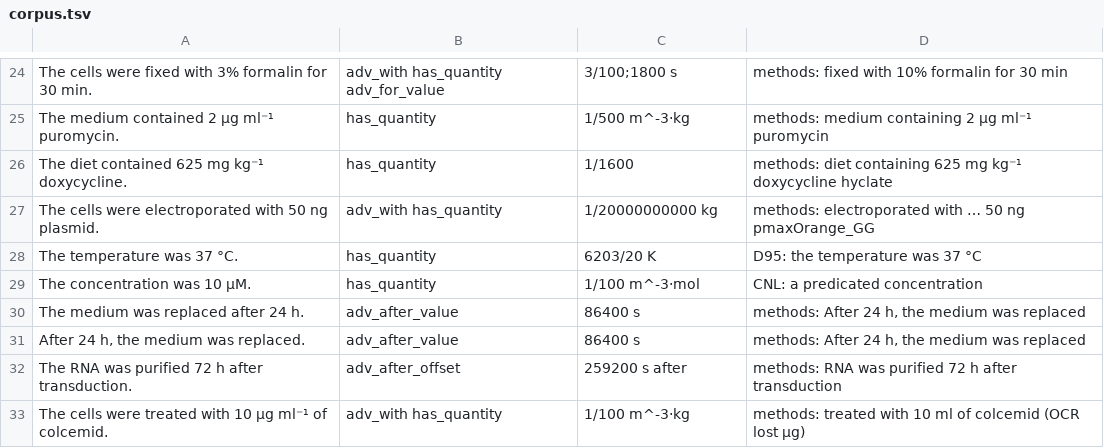
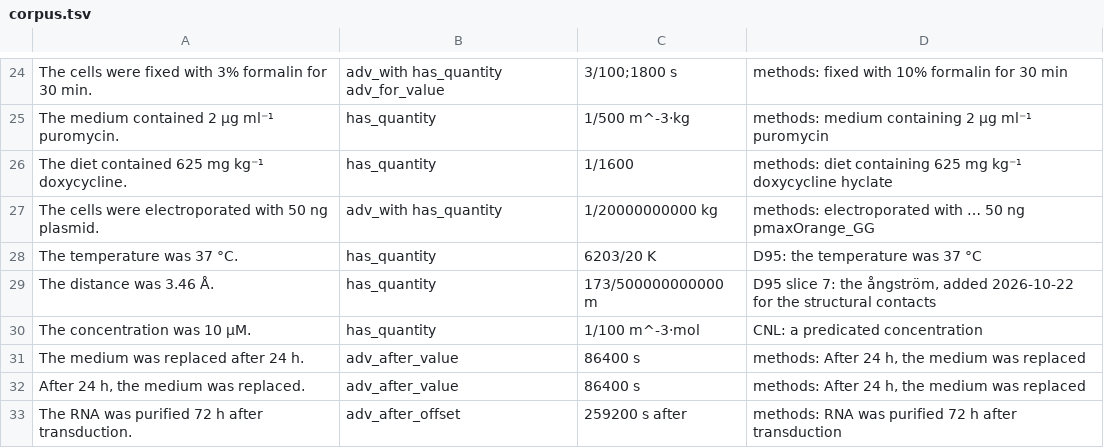
Before and after one commit to eigenius/eigenius, a TSV file: experiments/parsing/quantities/corpus.tsv, drawn as a sheet; only a part is shown, gaps mark what is left out; the shorter side is filled out with more unchanged rows.

```diff
--- a/experiments/parsing/quantities/corpus.tsv
+++ b/experiments/parsing/quantities/corpus.tsv
@@ -28,2 +28,3 @@ The cells were electroporated with 50 ng plasmid.	adv_with has_quantity	1/200000
 The temperature was 37 °C.	has_quantity	6203/20 K	D95: the temperature was 37 °C
+The distance was 3.46 Å.	has_quantity	173/500000000000 m	D95 slice 7: the ångström, added 2026-10-22 for the structural contacts
 The concentration was 10 μM.	has_quantity	1/100 m^-3·mol	CNL: a predicated concentration
```
Also changed, not shown: 4 other files.
